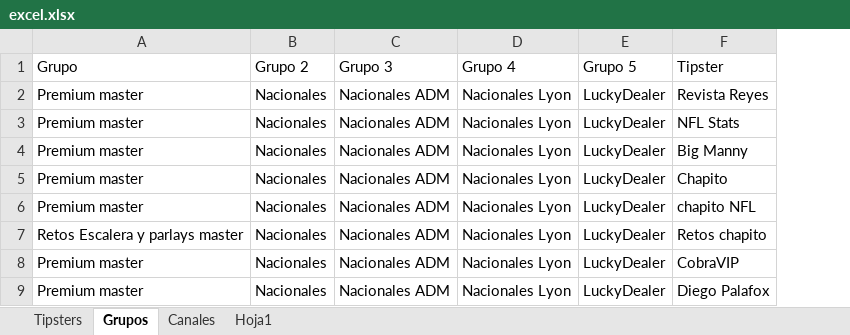
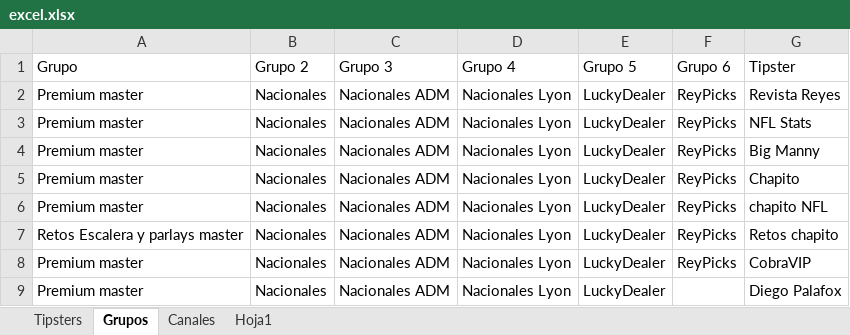
Before and after one commit to Askeladd369/EnviarTipsters, an Excel workbook: excel.xlsx, sheet Grupos, drawn as a sheet; only a part is shown; values as stored, in another font and other column widths than the file's, no borders; table styles not drawn; the diff names each change by its address in the sheet, - before the commit and + after, or states it on an @@ line.

```diff
--- a/excel.xlsx (sheet Grupos)
+++ b/excel.xlsx (sheet Grupos)
+column F (Grupo 6), rows 2-8: all ReyPicks
```
Also changed, not shown: sheet Hoja1, sheet Canales, 1 other file.
